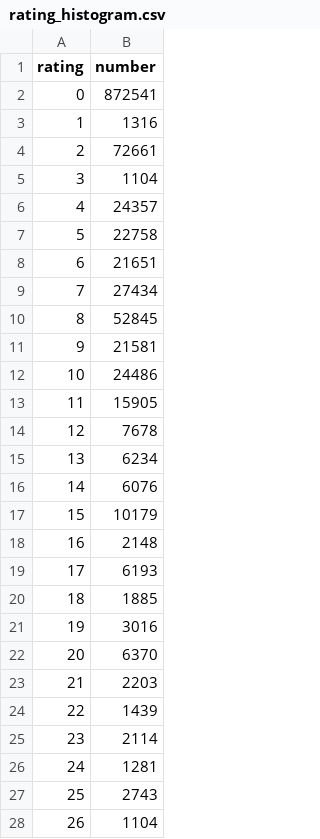
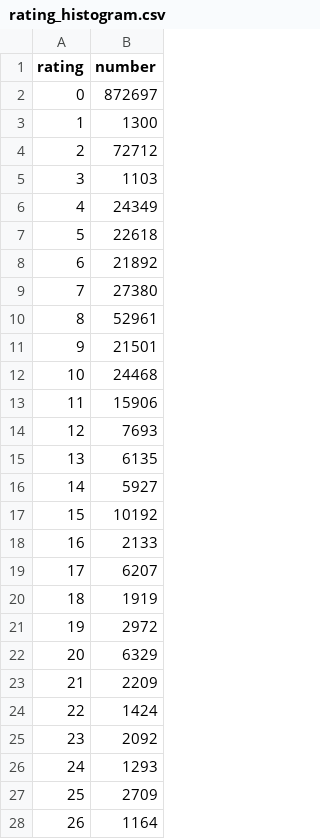
Before and after one commit to hackoregon/archive-campaign-finance-SpatialDatabase, a CSV file: VoterRegistration/rating_histogram.csv, drawn as a sheet; only a part is shown; the diff covers the shown part only.

```diff
--- a/VoterRegistration/rating_histogram.csv
+++ b/VoterRegistration/rating_histogram.csv
@@ -1,28 +1,28 @@
 rating,number
-0,872541
-1,1316
-2,72661
-3,1104
-4,24357
-5,22758
-6,21651
-7,27434
-8,52845
-9,21581
-10,24486
-11,15905
-12,7678
-13,6234
-14,6076
-15,10179
-16,2148
-17,6193
-18,1885
-19,3016
-20,6370
-21,2203
-22,1439
-23,2114
-24,1281
-25,2743
-26,1104
+0,872697
+1,1300
+2,72712
+3,1103
+4,24349
+5,22618
+6,21892
+7,27380
+8,52961
+9,21501
+10,24468
+11,15906
+12,7693
+13,6135
+14,5927
+15,10192
+16,2133
+17,6207
+18,1919
+19,2972
+20,6329
+21,2209
+22,1424
+23,2092
+24,1293
+25,2709
+26,1164
```
Also changed, not shown: 45 edited cells elsewhere in this file.
